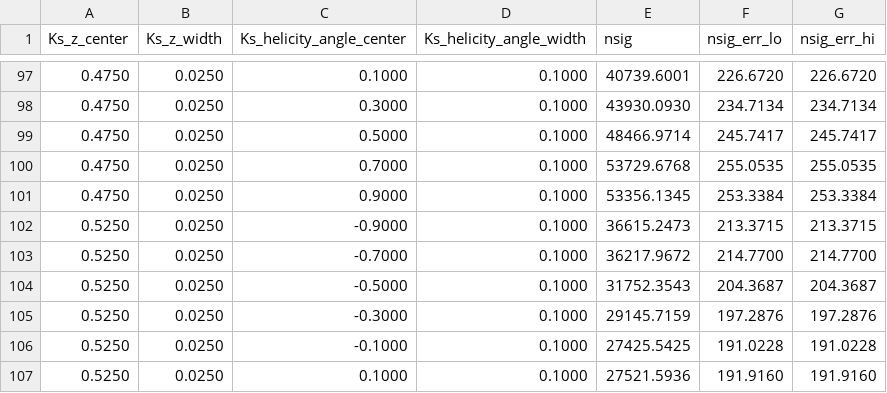
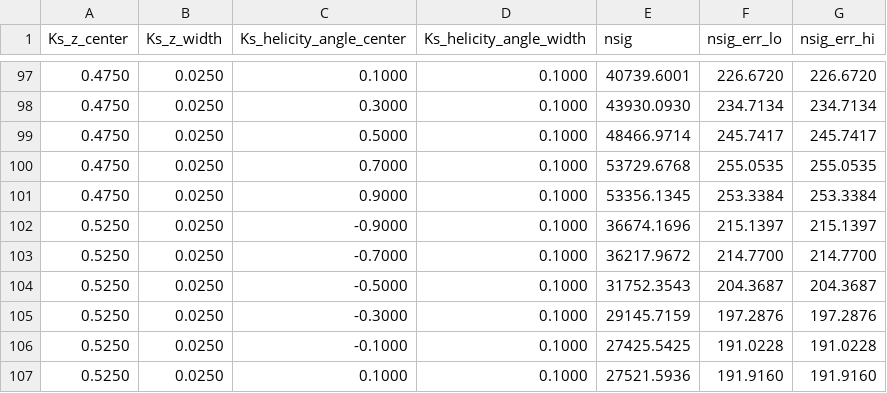
Before and after one commit to zhamitonian/SpinAlignment, a CSV file: offline/draw/Ks_null_test/fit_results/data_fit/nsig_results.csv, drawn as a sheet; only a part is shown, gaps mark what is left out.

```diff
--- a/offline/draw/Ks_null_test/fit_results/data_fit/nsig_results.csv
+++ b/offline/draw/Ks_null_test/fit_results/data_fit/nsig_results.csv
@@ -101,3 +101,3 @@ Ks_z_center,Ks_z_width,Ks_helicity_angle_center,Ks_helicity_angle_width,nsig,nsi
 0.4750,0.0250,0.9000,0.1000,53356.1345,253.3384,253.3384
-0.5250,0.0250,-0.9000,0.1000,36615.2473,213.3715,213.3715
+0.5250,0.0250,-0.9000,0.1000,36674.1696,215.1397,215.1397
 0.5250,0.0250,-0.7000,0.1000,36217.9672,214.7700,214.7700
```
Also changed, not shown: 39 other files.
